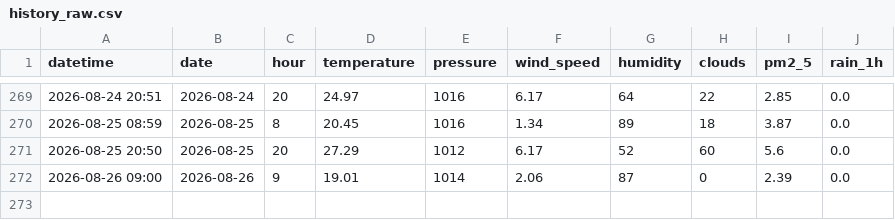
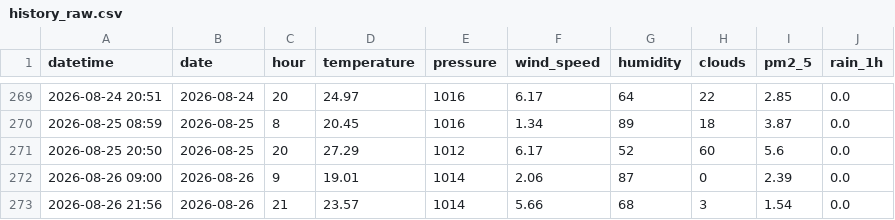
Before and after one commit to norapfr/atmospherica, a CSV file: data/history_raw.csv, drawn as a sheet; only a part is shown, gaps mark what is left out; the diff names each change by its address in the sheet, - before the commit and + after, or states it on an @@ line.

```diff
--- a/data/history_raw.csv
+++ b/data/history_raw.csv
+row 273: 2026-08-26 21:56 | 2026-08-26 | 21 | 23.57 | 1014 | 5.66 | 68 | 3 | 1.54 | 0.0
```
Also changed, not shown: data/history_daily.csv, 4 other files.
